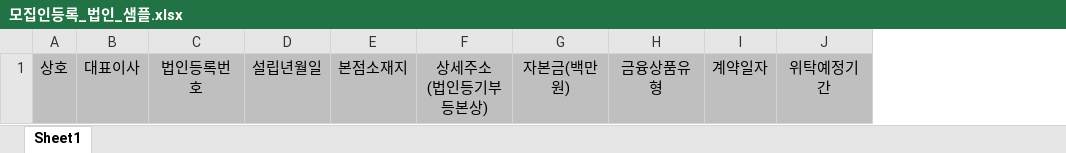
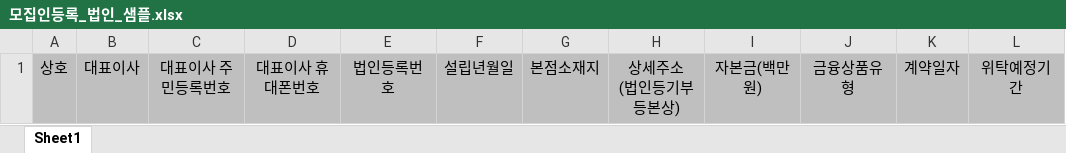
Before and after one commit to leebyungkwon/loans, an Excel workbook: src/main/resources/static/sample/모집인등록_법인_샘플.xlsx, sheet Sheet1, drawn as a sheet; only a part is shown; values as stored, in another font and other column widths than the file's, no borders; the diff names each change by its address in the sheet, - before the commit and + after, or states it on an @@ line.

Commit message:
[유소희]모집인 엑셀 업로드 : 법인일 때 대표이사 주민번호,휴대폰번호 데이터 추가

```diff
--- a/src/main/resources/static/sample/모집인등록_법인_샘플.xlsx (sheet Sheet1)
+++ b/src/main/resources/static/sample/모집인등록_법인_샘플.xlsx (sheet Sheet1)
+column C, row 1: 대표이사 주민등록번호
+column D, row 1: 대표이사 휴대폰번호
```
Also changed, not shown: 14 other files.
